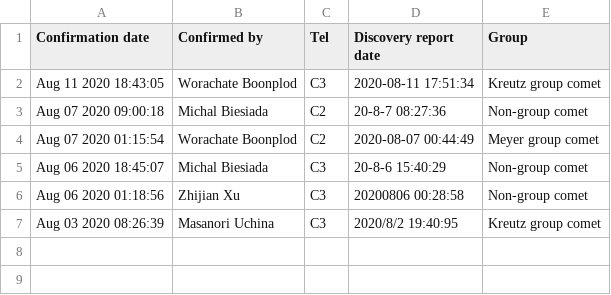
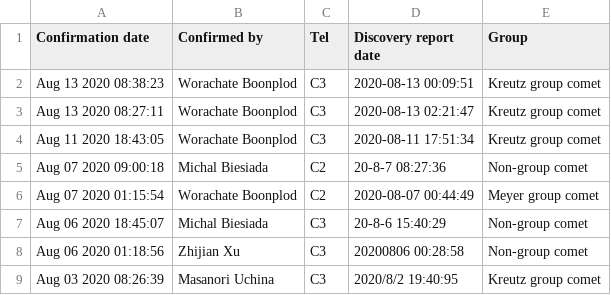
Before and after one commit to mbiesiad/nasa-comets, a CSV file: since-2016/2020/drafts/initial-confirmations/2020-8.csv, drawn as a sheet; the diff names each change by its address in the sheet, - before the commit and + after, or states it on an @@ line.

Commit message:
Update 2020-8.csv
Updated 2020-8-13

```diff
--- a/since-2016/2020/drafts/initial-confirmations/2020-8.csv
+++ b/since-2016/2020/drafts/initial-confirmations/2020-8.csv
+row 2: Aug 13 2020 08:38:23 | Worachate Boonplod | C3 | 2020-08-13 00:09:51 | Kreutz group comet
+row 3: Aug 13 2020 08:27:11 | Worachate Boonplod | C3 | 2020-08-13 02:21:47 | Kreutz group comet
```
